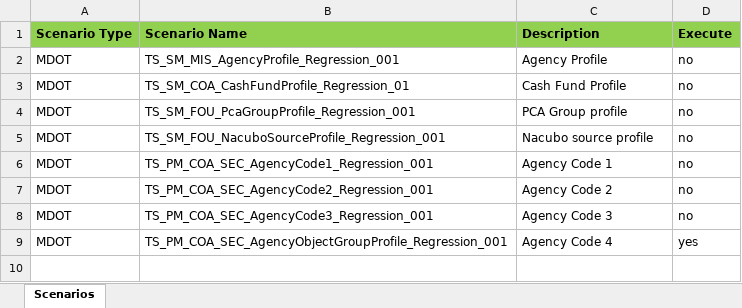
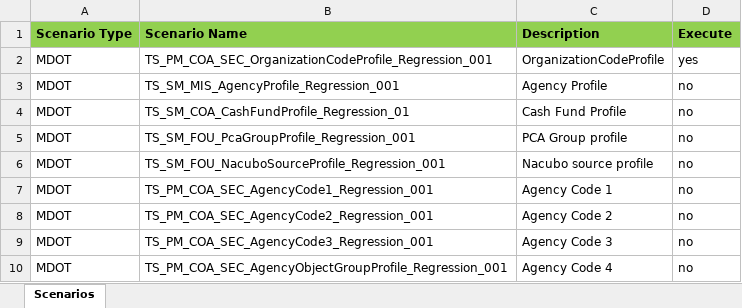
Before and after one commit to Aadarsh-03/rstars, an Excel workbook: src/main/java/TestSuite/RegressionScenarios.xlsx, sheet Scenarios, drawn as a sheet; values as stored, in another font and other column widths than the file's, no borders; addresses are those after the commit; the diff names each change by its address in the sheet, - before the commit and + after, or states it on an @@ line.

```diff
--- a/src/main/java/TestSuite/RegressionScenarios.xlsx (sheet Scenarios)
+++ b/src/main/java/TestSuite/RegressionScenarios.xlsx (sheet Scenarios)
+row 2: MDOT | TS_PM_COA_SEC_OrganizationCodeProfile_Regression_001 | OrganizationCodeProfile | yes
-D10 (Execute): yes
+D10 (Execute): no
```
Also changed, not shown: 23 other files.
